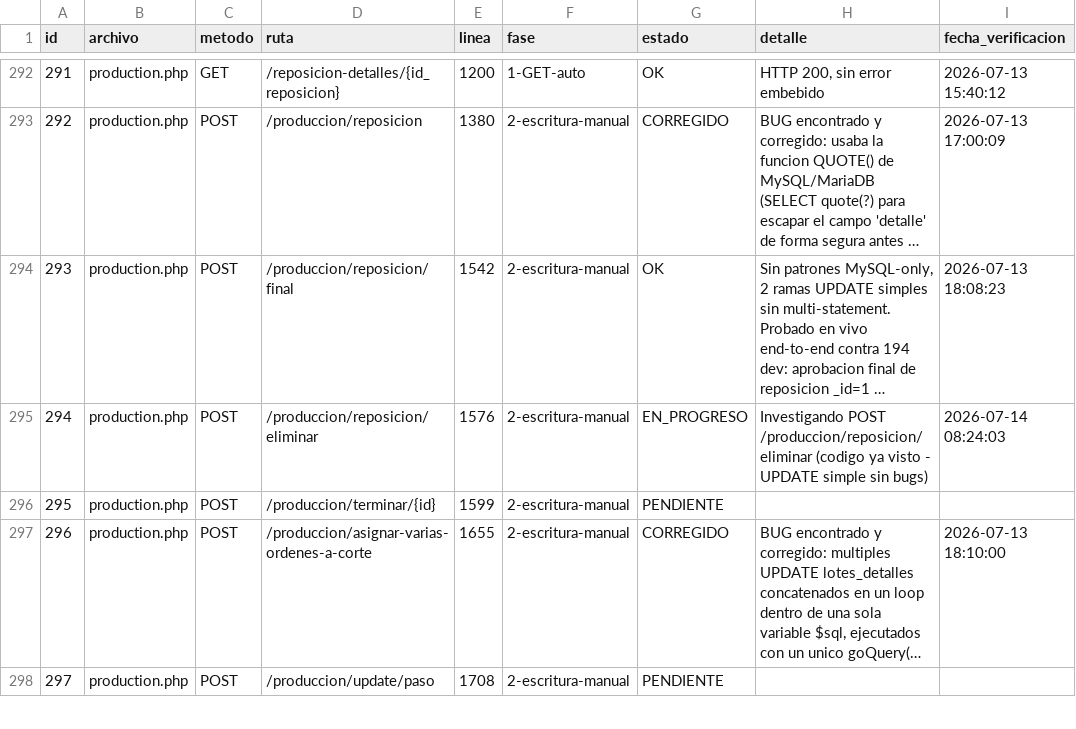
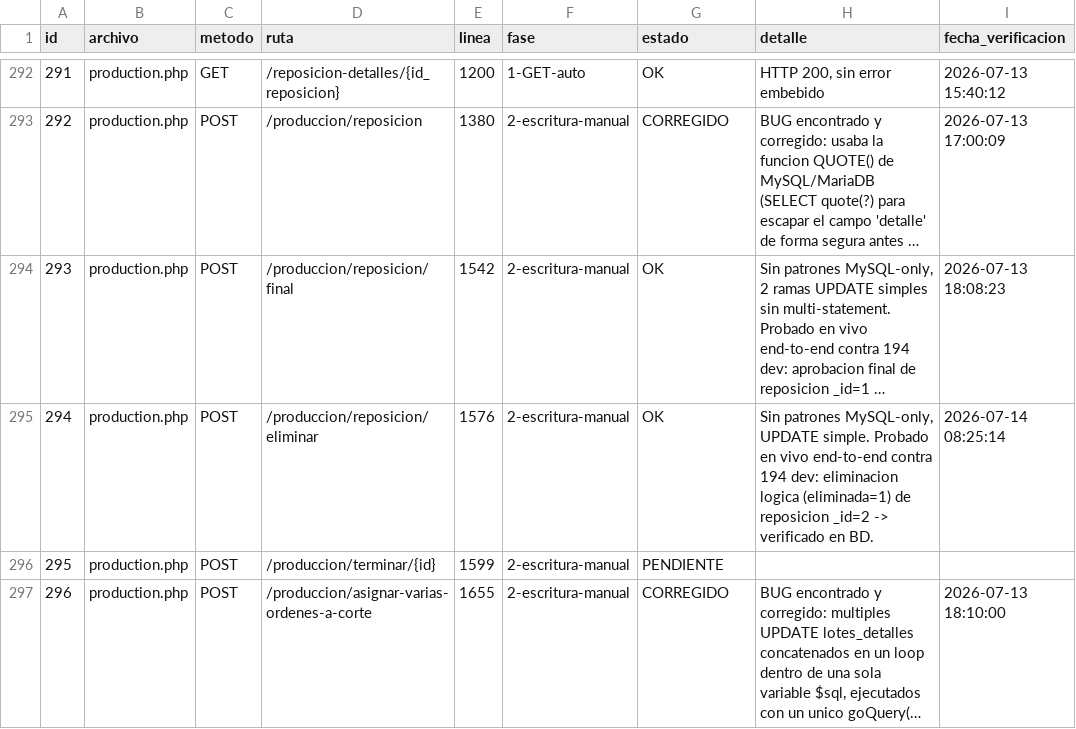
Before and after one commit to softzcar/ninesys-apidev, a CSV file: logs_gemini/verificacion_postgres/checklist_endpoints.csv, drawn as a sheet; only a part is shown, gaps mark what is left out; the shorter side is filled out with more unchanged rows; long unchanged cells end in …; the diff names each change by its address in the sheet, - before the commit and + after, or states it on an @@ line.

Commit message:
Fase 2: verificar production.php POST /produccion/reposicion/eliminar (2 hits) - sin bugs, probado en vivo

```diff
--- a/logs_gemini/verificacion_postgres/checklist_endpoints.csv
+++ b/logs_gemini/verificacion_postgres/checklist_endpoints.csv
-G295 (estado): EN_PROGRESO
+G295 (estado): OK
-H295 (detalle): Investigando POST /produccion/reposicion/eliminar (codigo ya visto - UPDATE simple sin bugs)
+H295 (detalle): Sin patrones MySQL-only, UPDATE simple. Probado en vivo end-to-end contra 194 dev: eliminacion logica (eliminada=1) de reposicion _id=2 -> verificado en BD.
-I295 (fecha_verificacion): 2026-07-14 08:24:03
+I295 (fecha_verificacion): 2026-07-14 08:25:14
```
